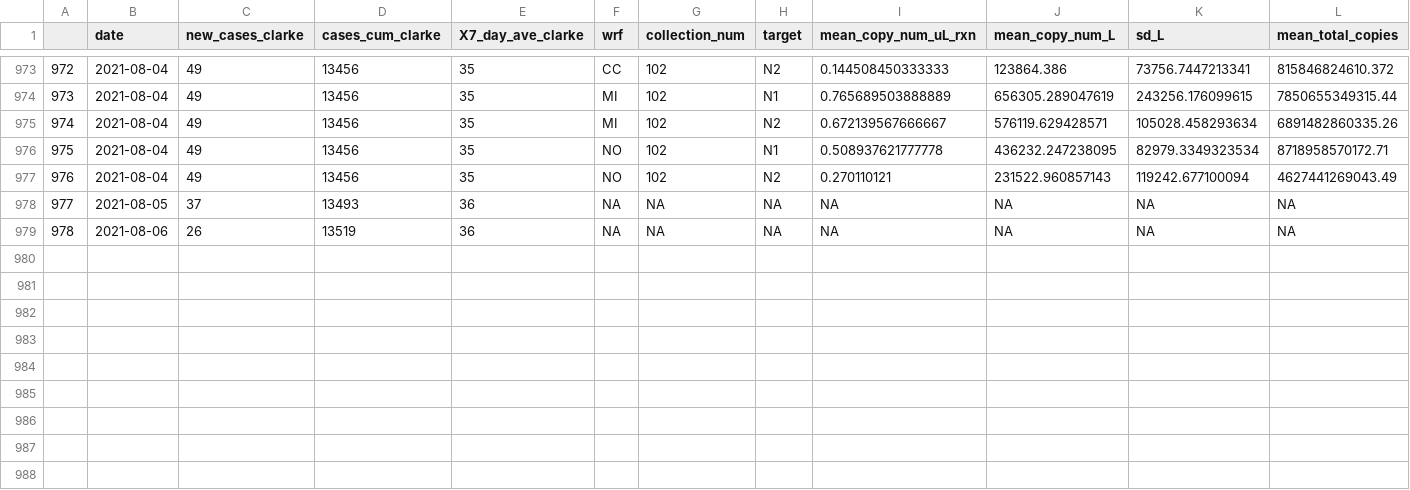
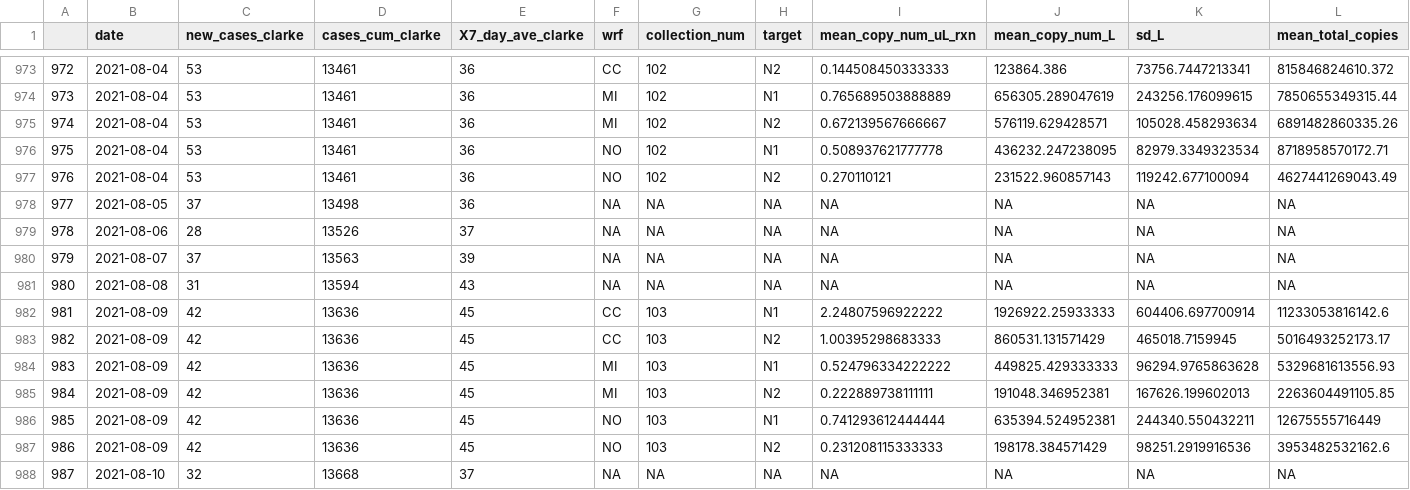
Before and after one commit to williamnorfolk/tester_site, a CSV file: n1_and_n2_cleaned_cases.csv, drawn as a sheet; only a part is shown, gaps mark what is left out; rows hold the shown columns only; the diff covers the shown part only; the diff names each change by its address in the sheet, - before the commit and + after, or states it on an @@ line.

```diff
--- a/n1_and_n2_cleaned_cases.csv
+++ b/n1_and_n2_cleaned_cases.csv
-C973:C977 (new_cases_clarke): 49
+C973:C977 (new_cases_clarke): 53
-D973:D977 (cases_cum_clarke): 13456
+D973:D977 (cases_cum_clarke): 13461
-E973:E977 (X7_day_ave_clarke): 35
+E973:E977 (X7_day_ave_clarke): 36
-D978 (cases_cum_clarke): 13493
+D978 (cases_cum_clarke): 13498
-C979 (new_cases_clarke): 26
+C979 (new_cases_clarke): 28
-D979 (cases_cum_clarke): 13519
+D979 (cases_cum_clarke): 13526
-E979 (X7_day_ave_clarke): 36
+E979 (X7_day_ave_clarke): 37
+row 980: 979 | 2021-08-07 | 37 | 13563 | 39 | NA | NA | NA | NA | NA | NA | NA
+row 981: 980 | 2021-08-08 | 31 | 13594 | 43 | NA | NA | NA | NA | NA | NA | NA
+row 982: 981 | 2021-08-09 | 42 | 13636 | 45 | CC | 103 | N1 | 2.24807596922222 | 1926922.25933333 | 604406.697700914 | 11233053816142.6
+row 983: 982 | 2021-08-09 | 42 | 13636 | 45 | CC | 103 | N2 | 1.00395298683333 | 860531.131571429 | 465018.7159945 | 5016493252173.17
+row 984: 983 | 2021-08-09 | 42 | 13636 | 45 | MI | 103 | N1 | 0.524796334222222 | 449825.429333333 | 96294.9765863628 | 5329681613556.93
+row 985: 984 | 2021-08-09 | 42 | 13636 | 45 | MI | 103 | N2 | 0.222889738111111 | 191048.346952381 | 167626.199602013 | 2263604491105.85
+row 986: 985 | 2021-08-09 | 42 | 13636 | 45 | NO | 103 | N1 | 0.741293612444444 | 635394.524952381 | 244340.550432211 | 12675555716449
+row 987: 986 | 2021-08-09 | 42 | 13636 | 45 | NO | 103 | N2 | 0.231208115333333 | 198178.384571429 | 98251.2919916536 | 3953482532162.6
+row 988: 987 | 2021-08-10 | 32 | 13668 | 37 | NA | NA | NA | NA | NA | NA | NA
```
Also changed, not shown: 37 edited cells elsewhere in this file, 28 other files.
